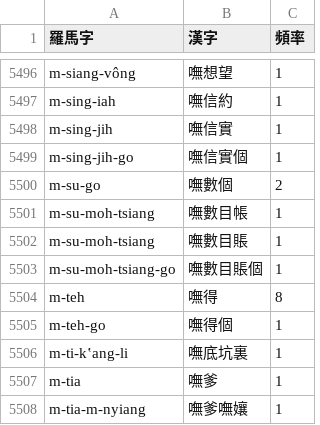
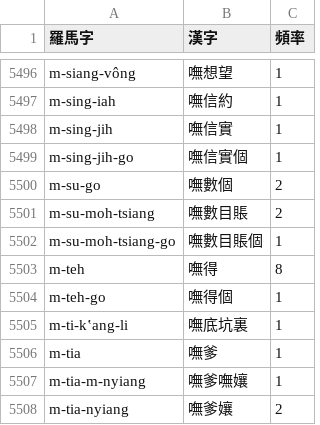
Before and after one commit to shinzoqchiuq/books-in-wu-romanization, a TSV file: 詞.tsv, drawn as a sheet; only a part is shown, gaps mark what is left out; the shorter side is filled out with more unchanged rows.

Commit message:
Sing-iah-shü: typo

```diff
--- a/詞.tsv
+++ b/詞.tsv
@@ -5500,4 +5500,3 @@ m-sing-jih-go	嘸信實個	1
 m-su-go	嘸數個	2
-m-su-moh-tsiang	嘸數目帳	1
-m-su-moh-tsiang	嘸數目賬	1
+m-su-moh-tsiang	嘸數目賬	2
 m-su-moh-tsiang-go	嘸數目賬個	1
```
Also changed, not shown: sing-iah-shü-1868/新約書-字.tsv, sing-iah-shü-1868/新約書-詞.tsv, 3 other files.
